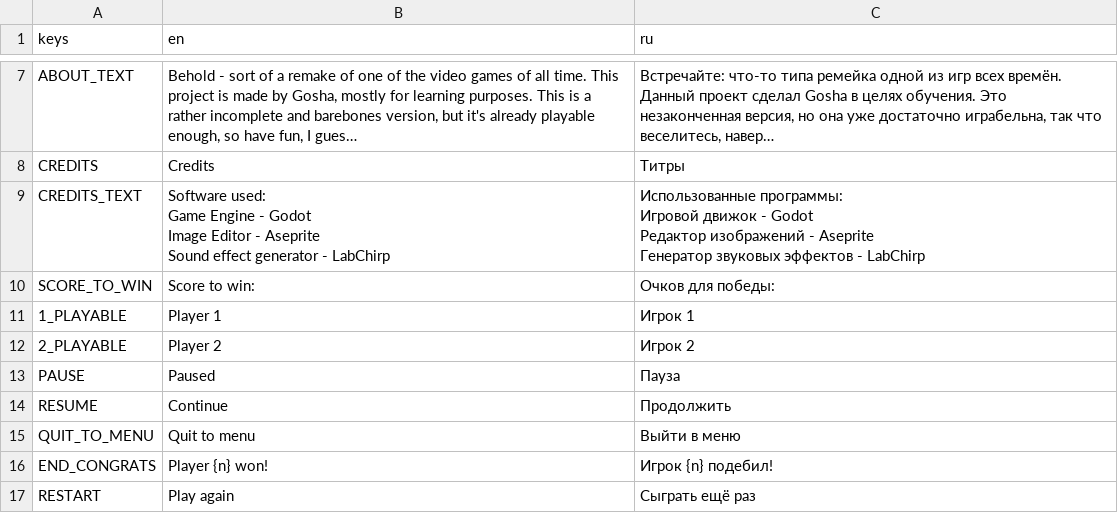
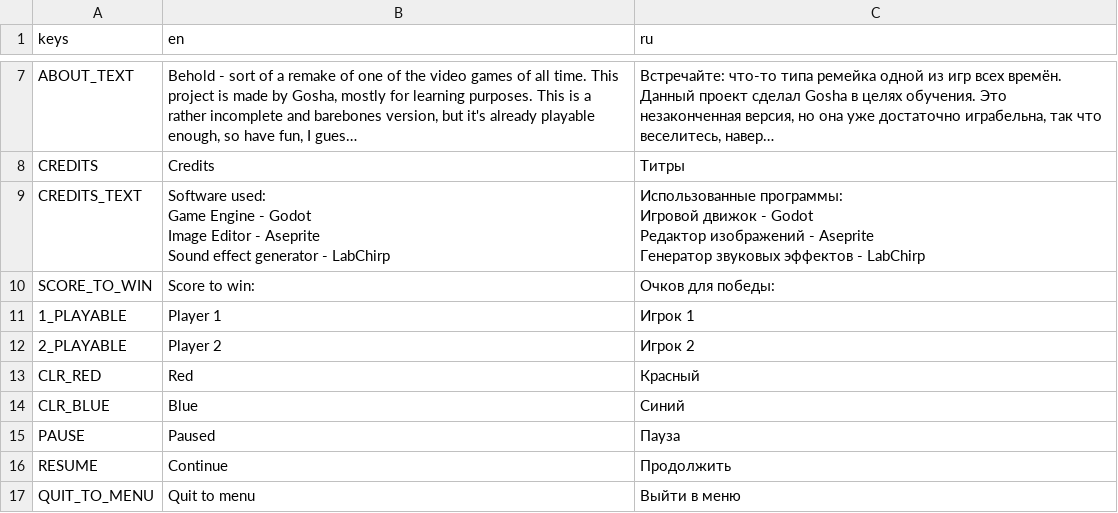
Before and after one commit to Gosh42/pongchamp, a CSV file: fonts&text/text.csv, drawn as a sheet; only a part is shown, gaps mark what is left out; the shorter side is filled out with more unchanged rows; long unchanged cells end in ….

```diff
--- a/fonts&text/text.csv
+++ b/fonts&text/text.csv
@@ -22,2 +22,4 @@ SCORE_TO_WIN,Score to win:,Очков для победы:
 2_PLAYABLE,Player 2,Игрок 2
+CLR_RED,Red,Красный
+CLR_BLUE,Blue,Синий
 PAUSE, Paused, Пауза
```
Also changed, not shown: 31 other files.
